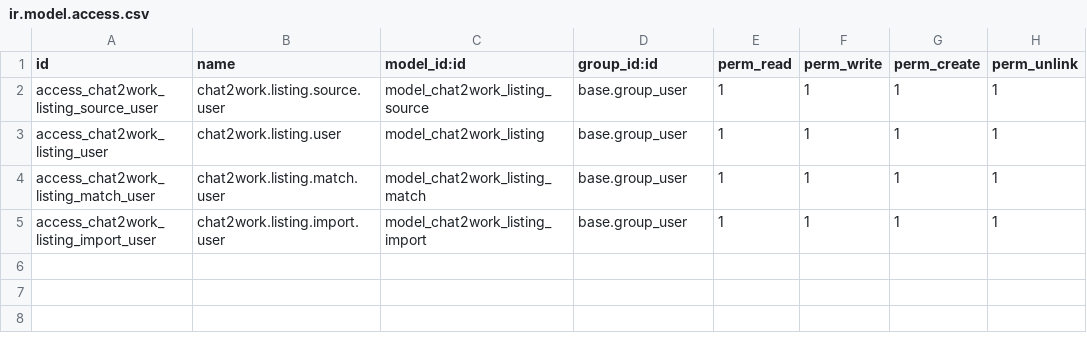
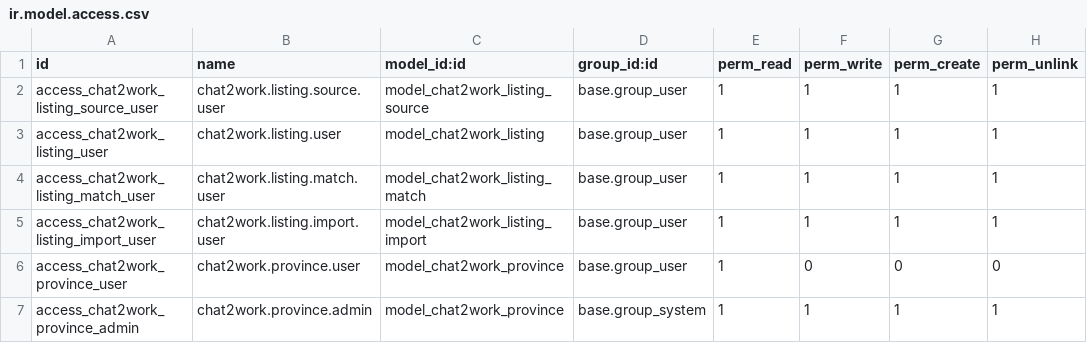
Before and after one commit to xrco-tech/piodoo, a CSV file: addons/chat2work_jobs/security/ir.model.access.csv, drawn as a sheet.

```diff
--- a/addons/chat2work_jobs/security/ir.model.access.csv
+++ b/addons/chat2work_jobs/security/ir.model.access.csv
@@ -5 +5,3 @@ access_chat2work_listing_match_user,chat2work.listing.match.user,model_chat2work
 access_chat2work_listing_import_user,chat2work.listing.import.user,model_chat2work_listing_import,base.group_user,1,1,1,1
+access_chat2work_province_user,chat2work.province.user,model_chat2work_province,base.group_user,1,0,0,0
+access_chat2work_province_admin,chat2work.province.admin,model_chat2work_province,base.group_system,1,1,1,1
```
Also changed, not shown: 7 other files.
